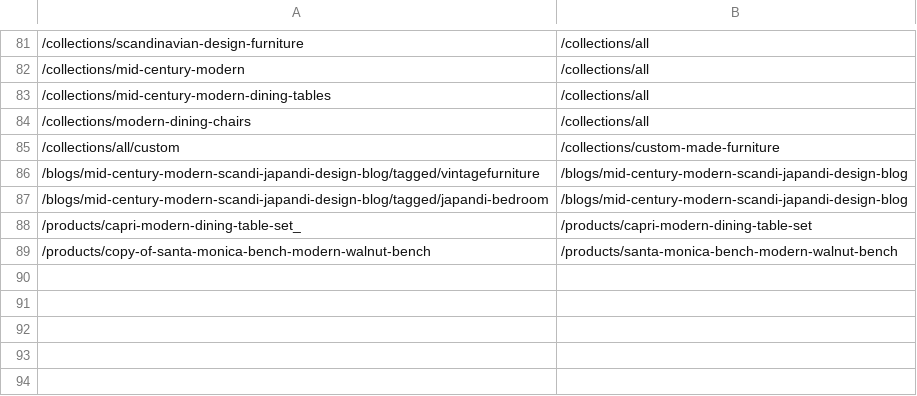
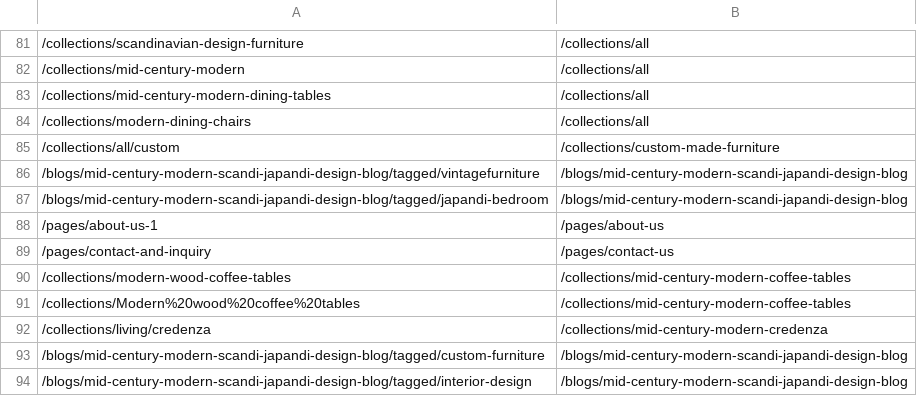
Before and after one commit to rwlarow-ui/moderncre8ve-hydrogen, a CSV file: redirects-for-shopify.csv, drawn as a sheet; only a part is shown, gaps mark what is left out; removed rows and columns are numbered as before the commit, all else as after; the diff names each change by its address in the sheet, - before the commit and + after, or states it on an @@ line.

Commit message:
fix(seo): align page indexing and redirect reports

```diff
--- a/redirects-for-shopify.csv
+++ b/redirects-for-shopify.csv
-row 88: /products/capri-modern-dining-table-set_ | /products/capri-modern-dining-table-set
-row 89: /products/copy-of-santa-monica-bench-modern-walnut-bench | /products/santa-monica-bench-modern-walnut-bench
+row 88: /pages/about-us-1 | /pages/about-us
+row 89: /pages/contact-and-inquiry | /pages/contact-us
+row 90: /collections/modern-wood-coffee-tables | /collections/mid-century-modern-coffee-tables
+row 91: /collections/Modern%20wood%20coffee%20tables | /collections/mid-century-modern-coffee-tables
+row 92: /collections/living/credenza | /collections/mid-century-modern-credenza
+row 93: /blogs/mid-century-modern-scandi-japandi-design-blog/tagged/custom-furniture | /blogs/mid-century-modern-scandi-japandi-design-blog
+row 94: /blogs/mid-century-modern-scandi-japandi-design-blog/tagged/interior-design | /blogs/mid-century-modern-scandi-japandi-design-blog
```
Also changed, not shown: 12 other files.
